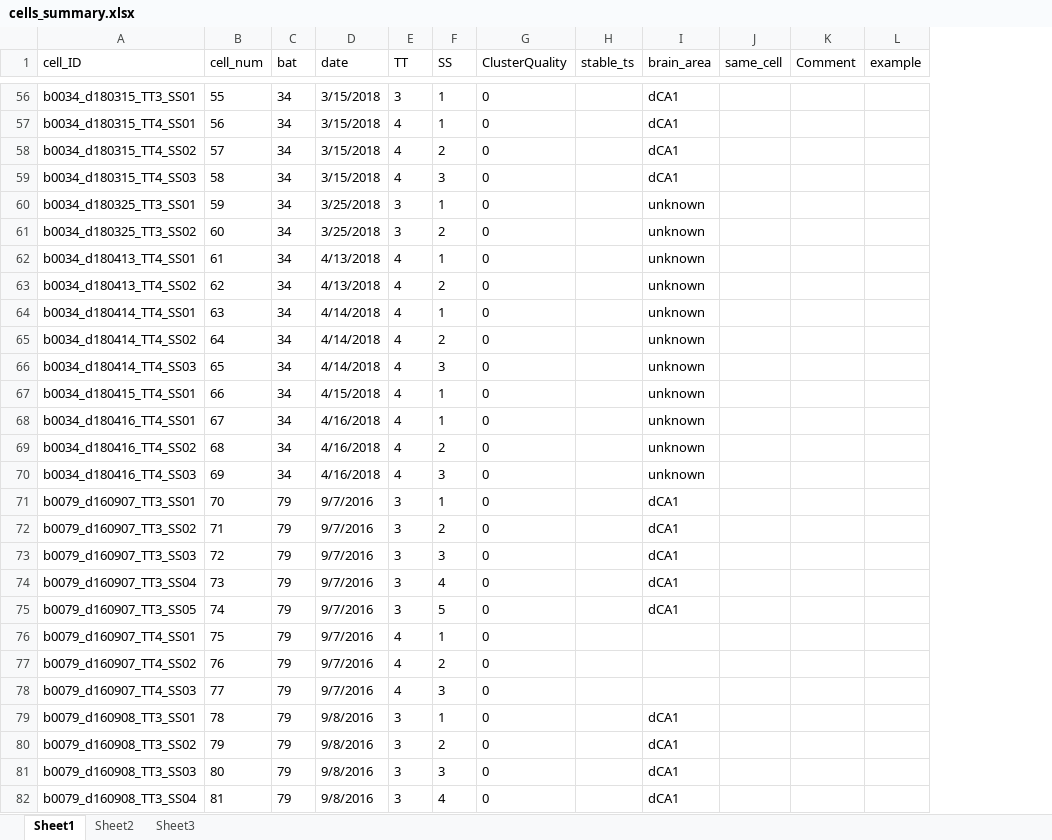
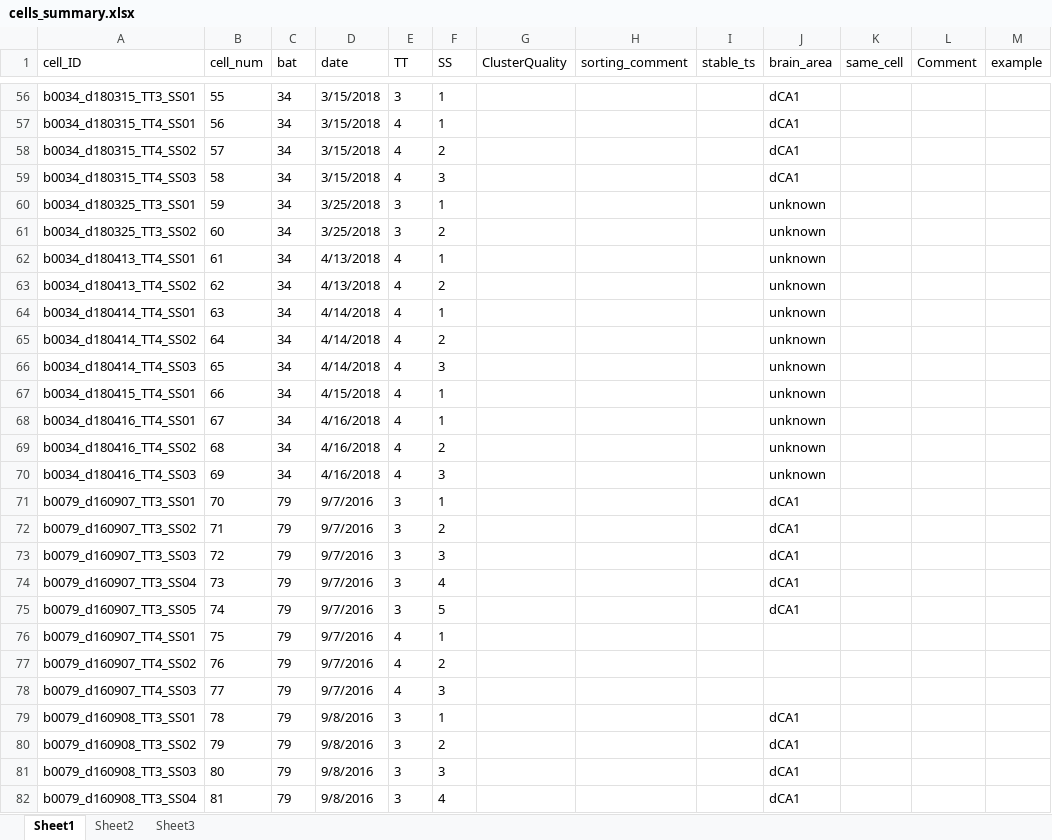
Before and after one commit to TamirEliav/LargeScale, an Excel workbook: inclusion_lists/cells_summary.xlsx, sheet Sheet1, drawn as a sheet; only a part is shown, gaps mark what is left out; values as stored, in another font and other column widths than the file's, no borders; the diff covers the shown part only; the diff names each change by its address in the sheet, - before the commit and + after, or states it on an @@ line.

Commit message:
add cell time AC + update cell summary (cluster quality)

```diff
--- a/inclusion_lists/cells_summary.xlsx (sheet Sheet1)
+++ b/inclusion_lists/cells_summary.xlsx (sheet Sheet1)
+column H (sorting_comment), empty
-G56:G82 (ClusterQuality): 0
+G56:G82 (ClusterQuality): (empty)
```
Also changed, not shown: 454 edited cells elsewhere in this sheet, 6 other files.
